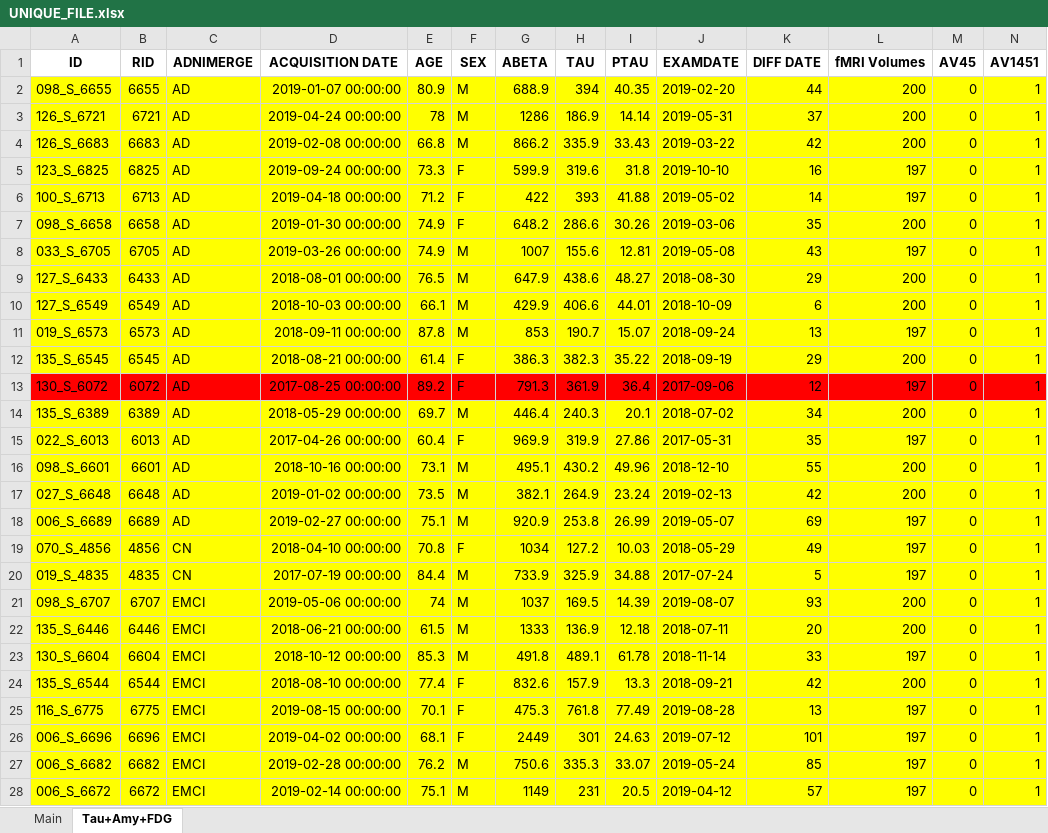
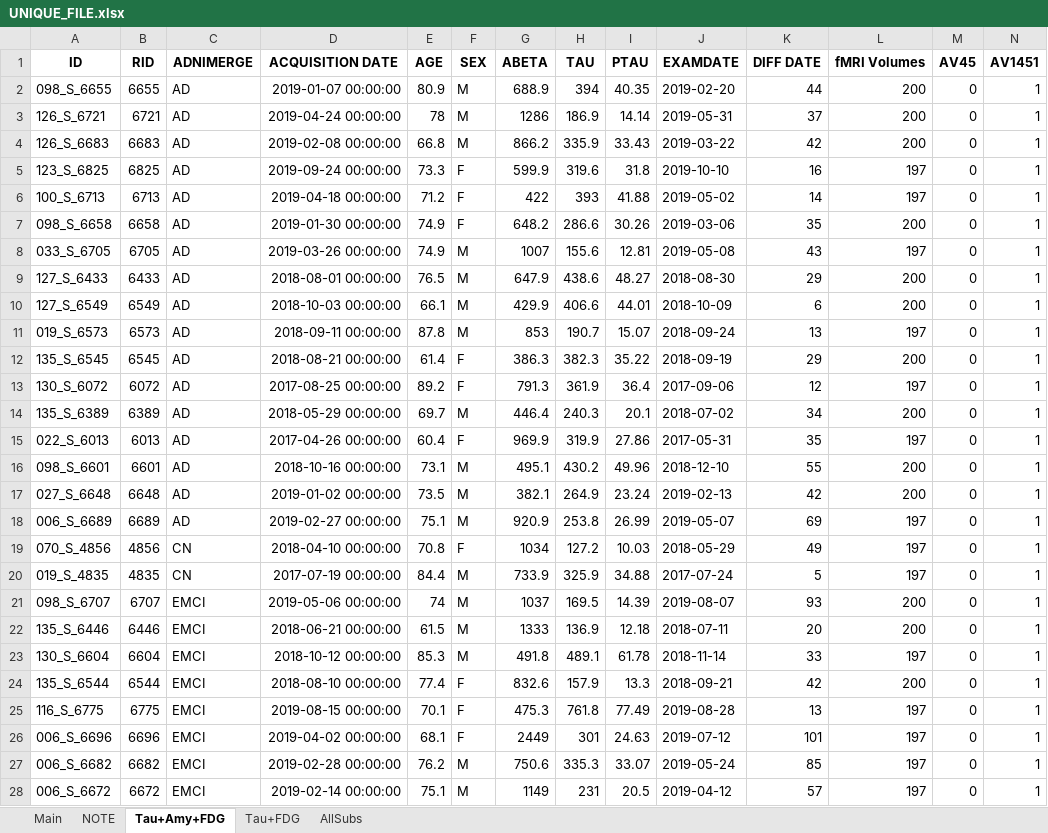
Before and after one commit to duetochance/CAPs-ATN, an Excel workbook: ML/UNIQUE_FILE.xlsx, sheet Tau+Amy+FDG, drawn as a sheet; only a part is shown; values as stored, in another font and other column widths than the file's, no borders; the diff covers the shown part only; the diff names each change by its address in the sheet, - before the commit and + after, or states it on an @@ line.

```diff
--- a/ML/UNIQUE_FILE.xlsx (sheet Tau+Amy+FDG)
+++ b/ML/UNIQUE_FILE.xlsx (sheet Tau+Amy+FDG)
+sheet tab: NOTE
+sheet tab: Tau+FDG
+sheet tab: AllSubs
-A2:N12 fill: #FFFF00
+A2:N12 fill: none
-A13:N13 fill: #FF0000
+A13:N13 fill: none
-A14:N28 fill: #FFFF00
+A14:N28 fill: none
```
Also changed, not shown: cell formats elsewhere in this sheet, sheet Main, 24 other files.
